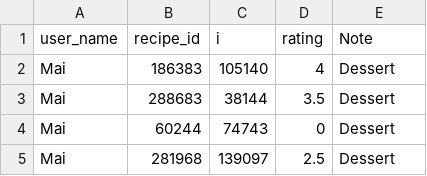
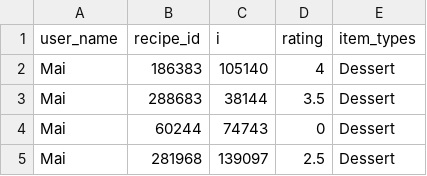
Before and after one commit to Kha1135123/Final-Project, a CSV file: Demo_file.csv, drawn as a sheet; only a part is shown.

Commit message:
Update Demo_file.csv

```diff
--- a/Demo_file.csv
+++ b/Demo_file.csv
@@ -1,2 +1,2 @@
-user_name,recipe_id,i,rating,Note
+user_name,recipe_id,i,rating,item_types
 Mai,186383,105140,4,Dessert
```
